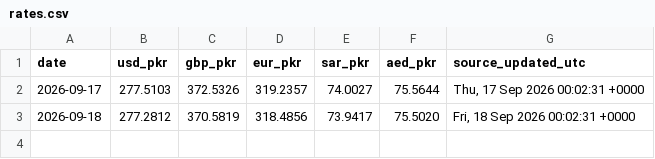
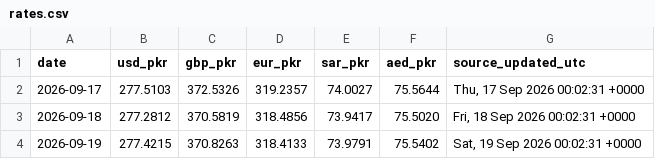
Before and after one commit to galiraza/github-actions-demo, a CSV file: data/rates.csv, drawn as a sheet.

```diff
--- a/data/rates.csv
+++ b/data/rates.csv
@@ -3 +3,2 @@ date,usd_pkr,gbp_pkr,eur_pkr,sar_pkr,aed_pkr,source_updated_utc
 2026-09-18,277.2812,370.5819,318.4856,73.9417,75.5020,"Fri, 18 Sep 2026 00:02:31 +0000"
+2026-09-19,277.4215,370.8263,318.4133,73.9791,75.5402,"Sat, 19 Sep 2026 00:02:31 +0000"
```
